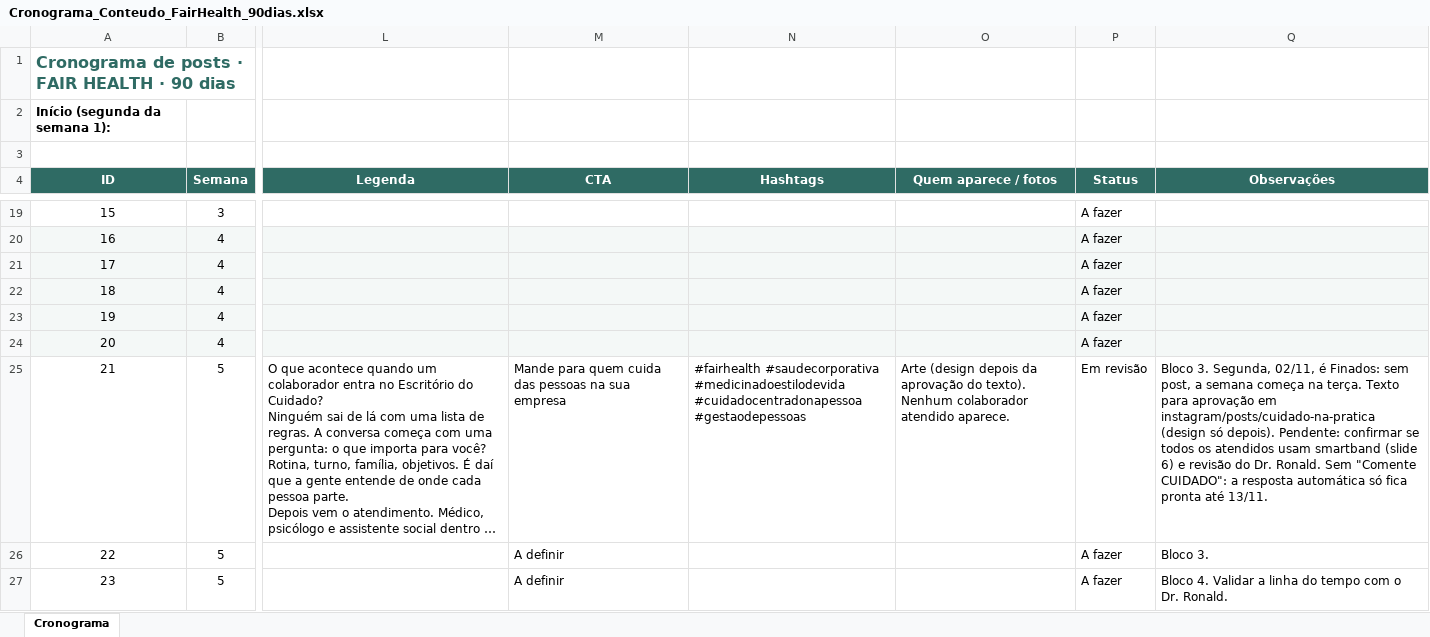
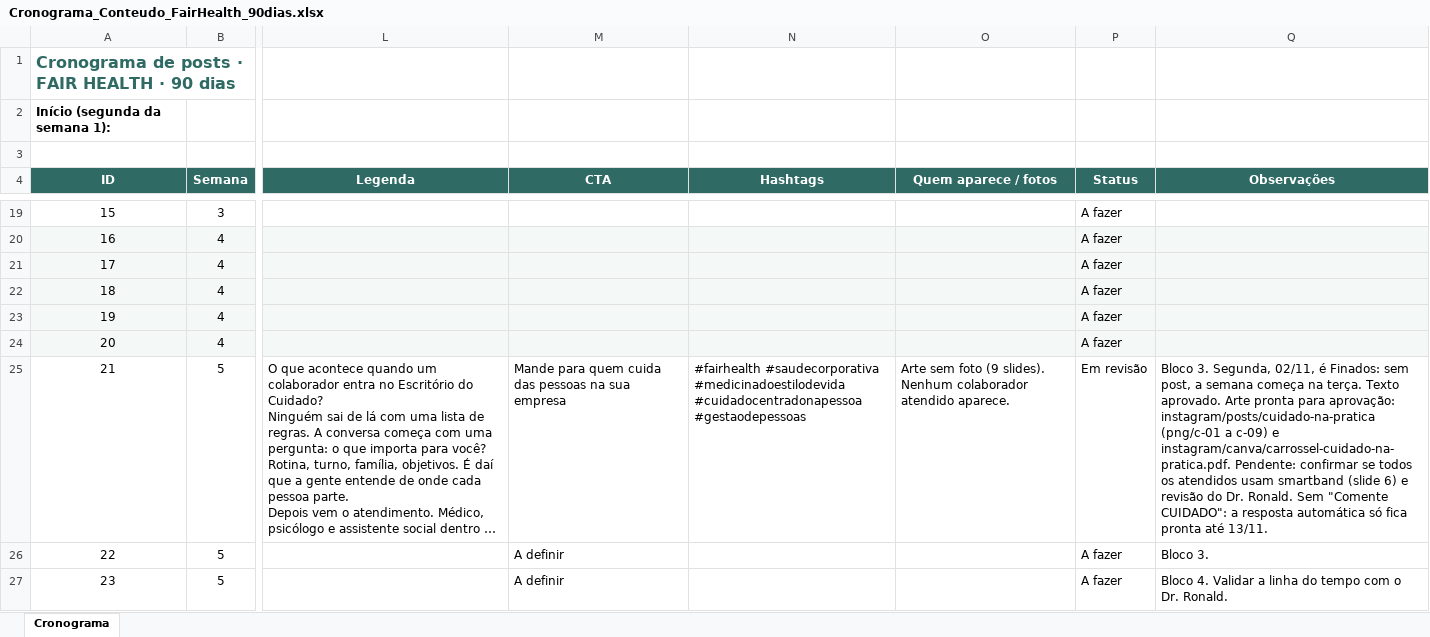
Before and after one commit to nina-rebello/comunicao-fh, an Excel workbook: marketing/Cronograma_Conteudo_FairHealth_90dias.xlsx, sheet Cronograma, drawn as a sheet; only a part is shown, gaps mark what is left out; long unchanged cells end in …; values as stored, in another font and other column widths than the file's, no borders; conditional formats not drawn; the diff names each change by its address in the sheet, - before the commit and + after, or states it on an @@ line.

```diff
--- a/marketing/Cronograma_Conteudo_FairHealth_90dias.xlsx (sheet Cronograma)
+++ b/marketing/Cronograma_Conteudo_FairHealth_90dias.xlsx (sheet Cronograma)
-O25 (Quem aparece / fotos): Arte (design depois da aprovação do texto). Nenhum colaborador…
+O25 (Quem aparece / fotos): Arte sem foto (9 slides). Nenhum colaborador…
-Q25 (Observações): …terça. Texto para aprovação em instagram/posts/cuidado-na-pratica (design só depois). Pendente: confirmar…
+Q25 (Observações): …terça. Texto aprovado. Arte pronta para aprovação: instagram/posts/cuidado-na-pratica (png/c-01 a c-09) e instagram/canva/carrossel-cuidado-na-pratica.pdf. Pendente: confirmar…
```
Also changed, not shown: 13 other files.
